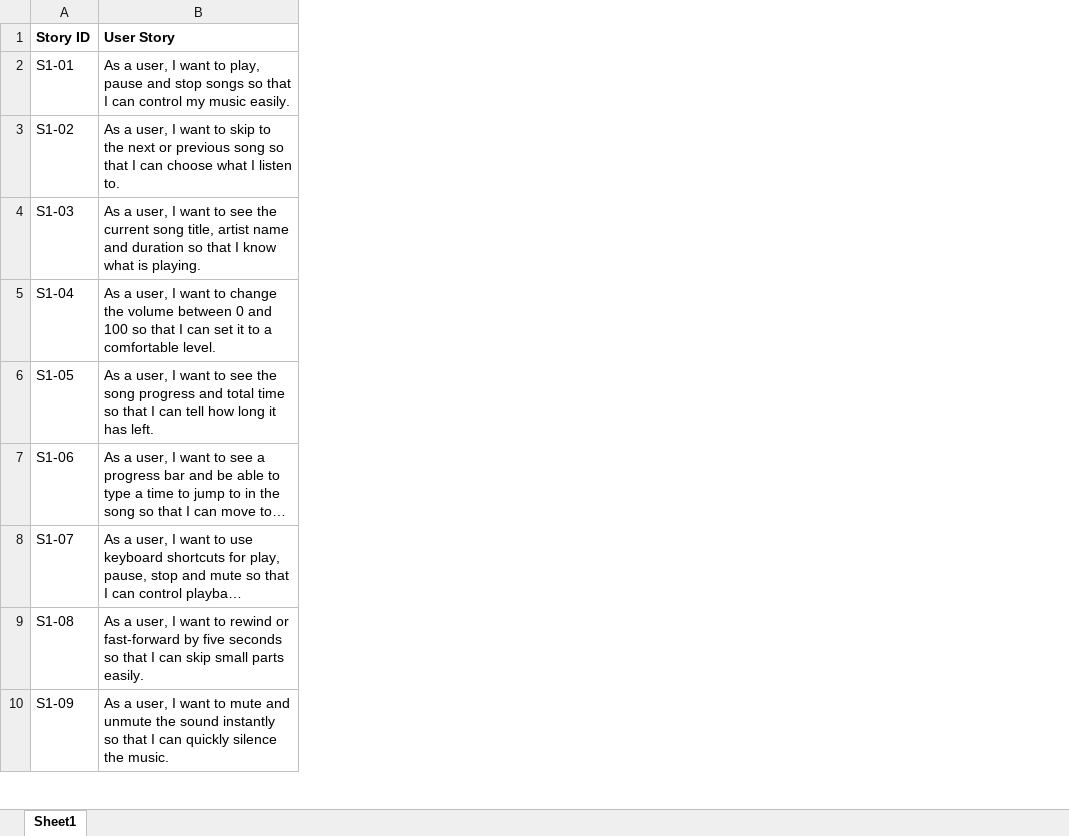
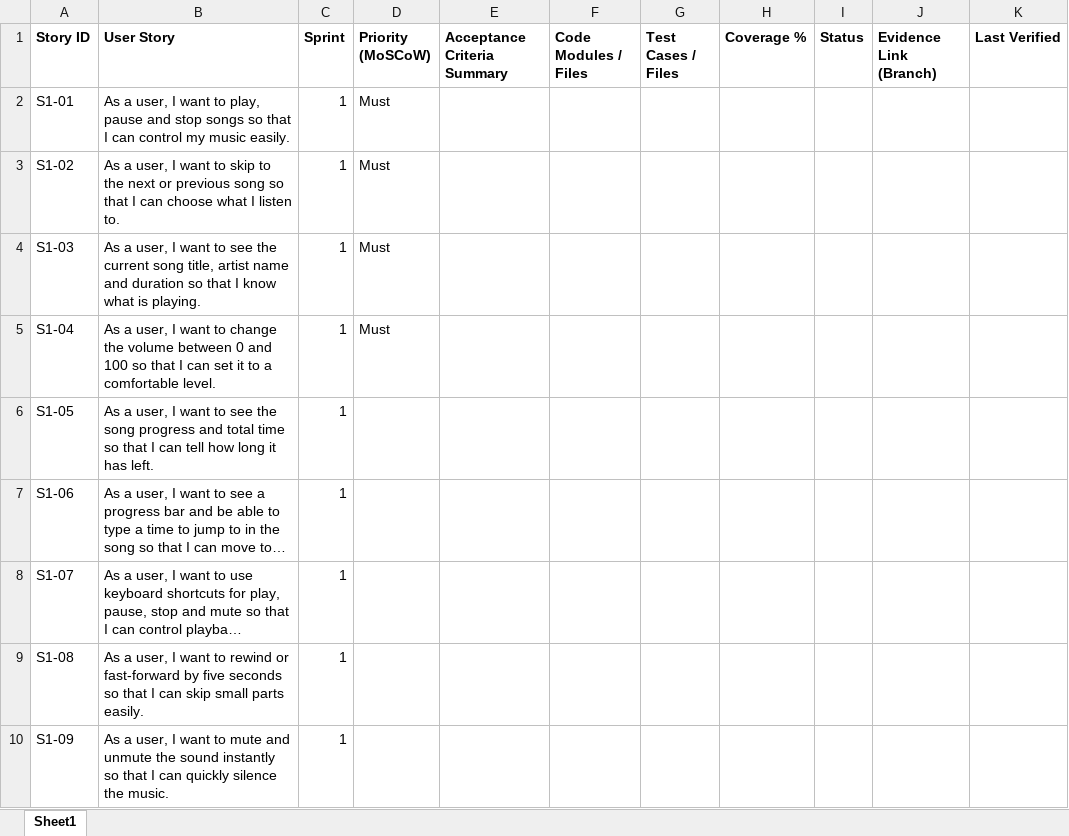
Before and after one commit to neelpatkar007/CO3095-Group-16-Music-Player-Application, an Excel workbook: Evidence/REQM/requirements_traceability.xlsx, sheet Sheet1, drawn as a sheet; only a part is shown; long unchanged cells end in …; values as stored, in another font and other column widths than the file's, no borders; the diff names each change by its address in the sheet, - before the commit and + after, or states it on an @@ line.

Commit message:
Added correct columns to requirements_traceability.xlsx in REQM

```diff
--- a/Evidence/REQM/requirements_traceability.xlsx (sheet Sheet1)
+++ b/Evidence/REQM/requirements_traceability.xlsx (sheet Sheet1)
+column C (Sprint), rows 2-10: all 1
+column D (Priority (MoSCoW)), rows 2-5: all Must
+column E (Acceptance Criteria Summary), empty
+column F (Code Modules / Files), empty
+column G (Test Cases / Files), empty
+column H (Coverage %), empty
+column I (Status), empty
+column J (Evidence Link (Branch)), empty
+column K (Last Verified), empty
```
